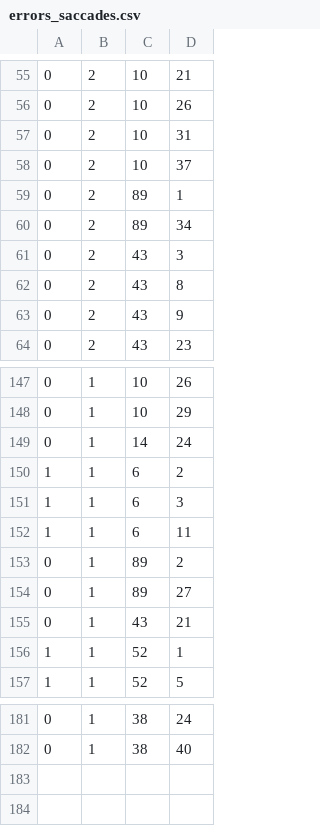
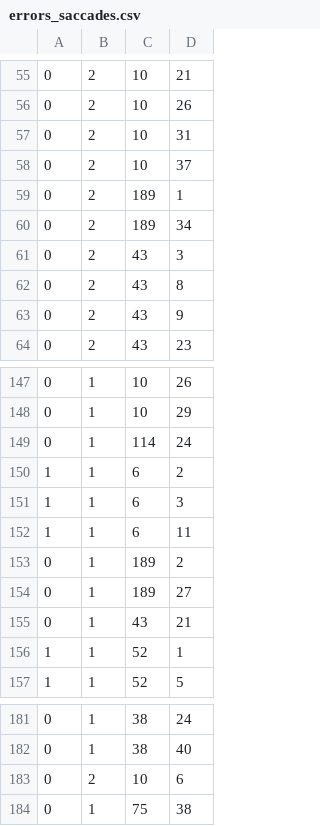
Before and after one commit to Ookenfooken/SVD_analysis, a CSV file: errors_saccades.csv, drawn as a sheet; only a part is shown, gaps mark what is left out.

Commit message:
fixed indexing issue & error list

```diff
--- a/errors_saccades.csv
+++ b/errors_saccades.csv
@@ -58,4 +58,4 @@
 0,2,10,37
-0,2,89,1
-0,2,89,34
+0,2,189,1
+0,2,189,34
 0,2,43,3
@@ -148,3 +148,3 @@
 0,1,10,29
-0,1,14,24
+0,1,114,24
 1,1,6,2
@@ -152,4 +152,4 @@
 1,1,6,11
-0,1,89,2
-0,1,89,27
+0,1,189,2
+0,1,189,27
 0,1,43,21
@@ -182 +182,3 @@
 0,1,38,40
+0,2,10,6
+0,1,75,38
```
Also changed, not shown: 2 other files.
